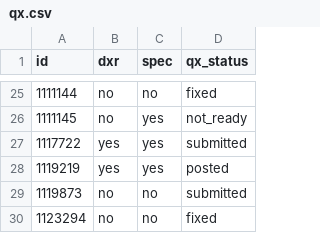
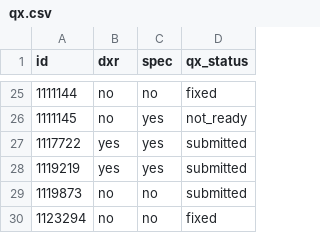
Before and after one commit to bwinton/d3Experiments, a CSV file: data/qx.csv, drawn as a sheet; only a part is shown, gaps mark what is left out.

Commit message:
Remove the posted status, since it’s basically the same as submitted.

```diff
--- a/data/qx.csv
+++ b/data/qx.csv
@@ -27,3 +27,3 @@ id,dxr,spec,qx_status
 1117722,yes,yes,submitted
-1119219,yes,yes,posted
+1119219,yes,yes,submitted
 1119873,no,no,submitted
```
Also changed, not shown: 2 other files.
